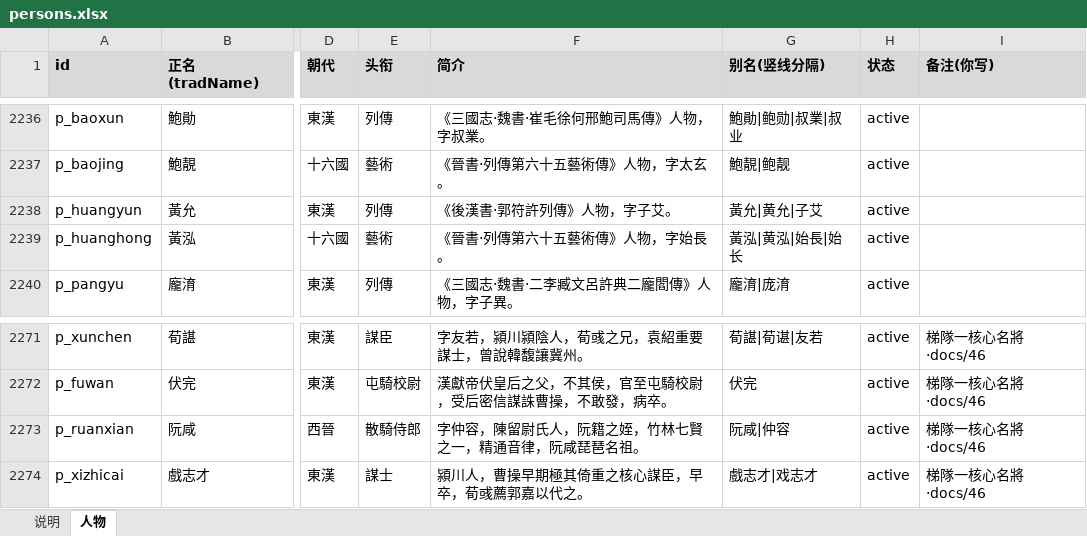
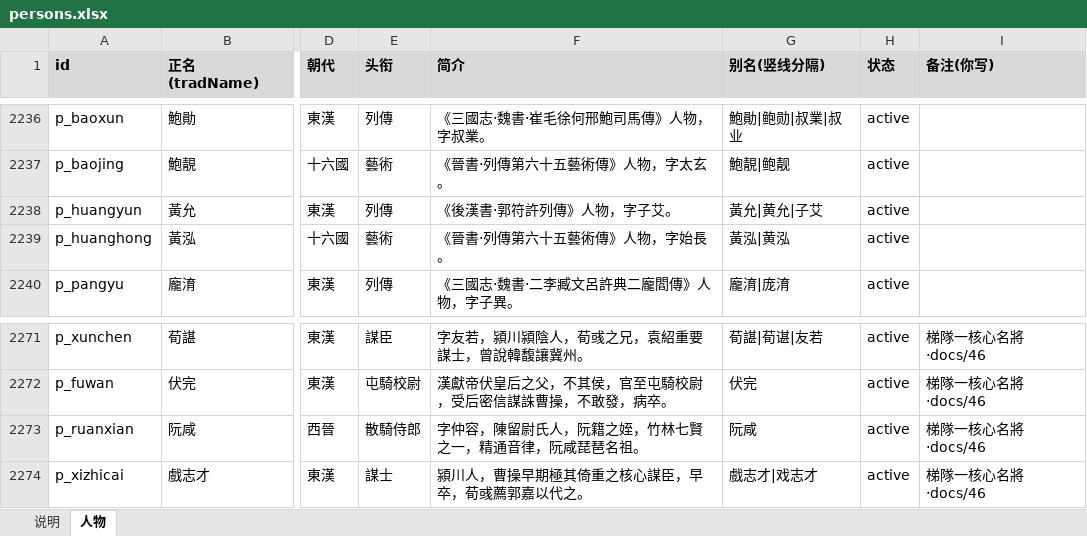
Before and after one commit to shinianshao/indexFore5History, an Excel workbook: workbook/persons.xlsx, sheet 人物, drawn as a sheet; only a part is shown, gaps mark what is left out; values as stored, in another font and other column widths than the file's, no borders; the diff covers the shown part only; the diff names each change by its address in the sheet, - before the commit and + after, or states it on an @@ line.

```diff
--- a/workbook/persons.xlsx (sheet 人物)
+++ b/workbook/persons.xlsx (sheet 人物)
-G2239 (别名(竖线分隔)): 黃泓|黄泓|始長|始长
+G2239 (别名(竖线分隔)): 黃泓|黄泓
-G2273 (别名(竖线分隔)): 阮咸|仲容
+G2273 (别名(竖线分隔)): 阮咸
```
Also changed, not shown: 19 edited cells elsewhere in this sheet, 10 other files.
